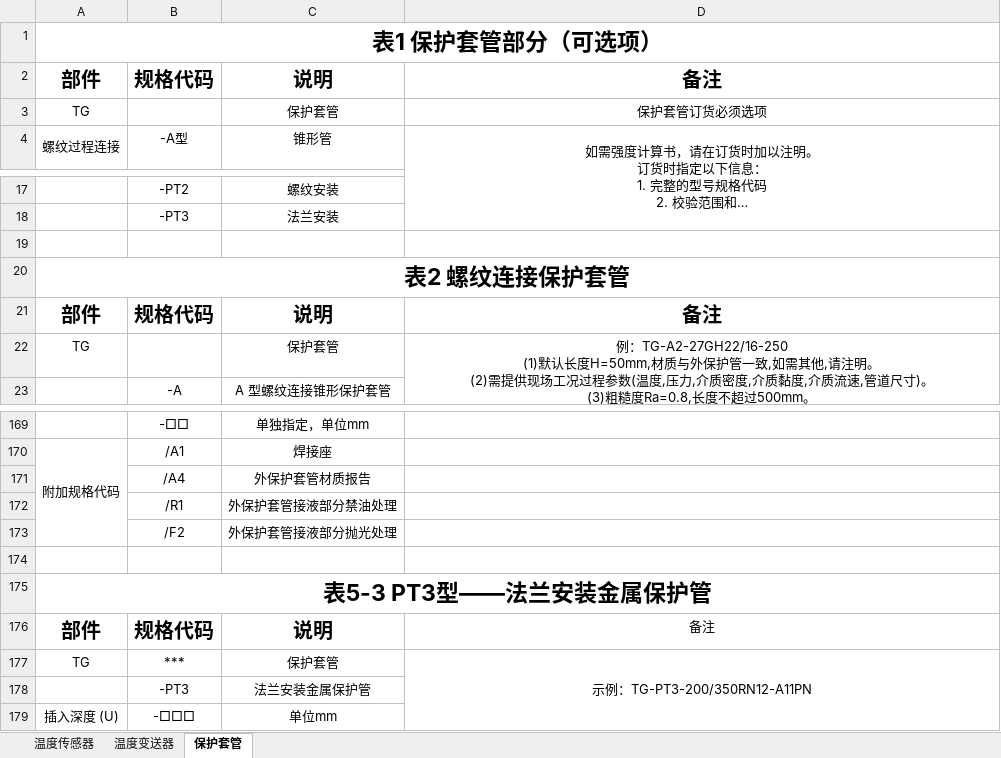
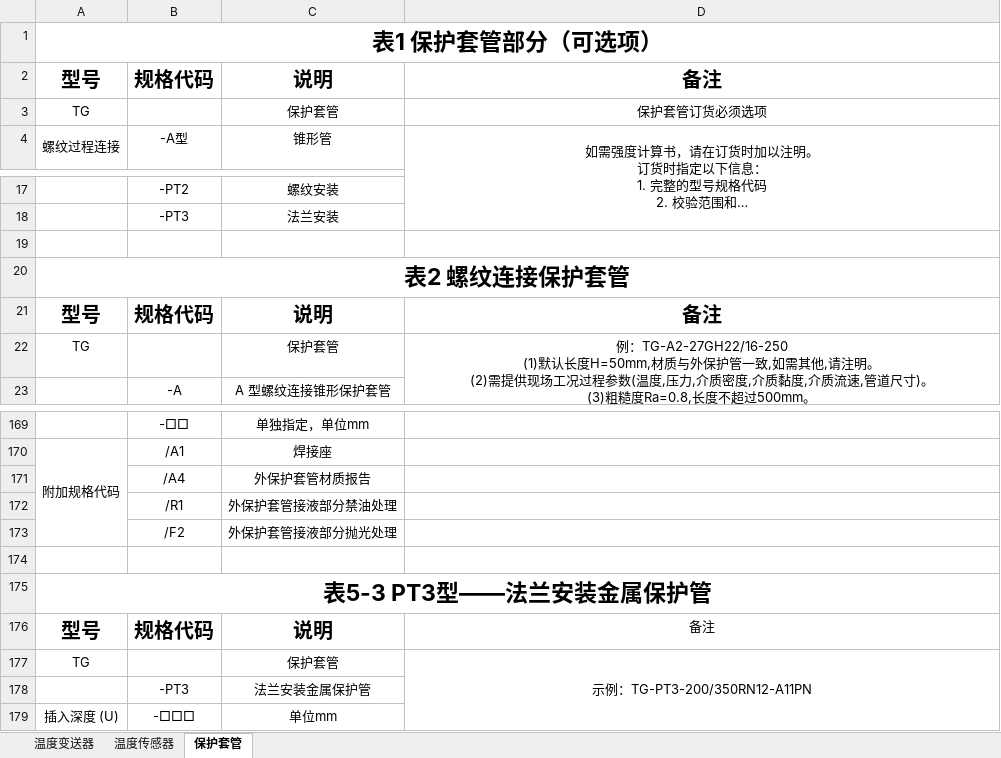
Before and after one commit to FiresJoeng/sensor_seg, an Excel workbook: libs/standard.xlsx, sheet 保护套管, drawn as a sheet; only a part is shown, gaps mark what is left out; long unchanged cells end in …; values as stored, in another font and other column widths than the file's, no borders; the diff covers the shown part only; the diff names each change by its address in the sheet, - before the commit and + after, or states it on an @@ line.

```diff
--- a/libs/standard.xlsx (sheet 保护套管)
+++ b/libs/standard.xlsx (sheet 保护套管)
@@ sheet tab order changed: 温度变送器 | 温度传感器 | 保护套管 @@
-A2: 部件
+A2: 型号
-A21: 部件
+A21: 型号
-A176: 部件
+A176: 型号
-B177: ***
+B177: (empty)
```
Also changed, not shown: 11 edited cells elsewhere in this sheet, sheet 温度变送器, sheet 温度传感器, 1 other file.
